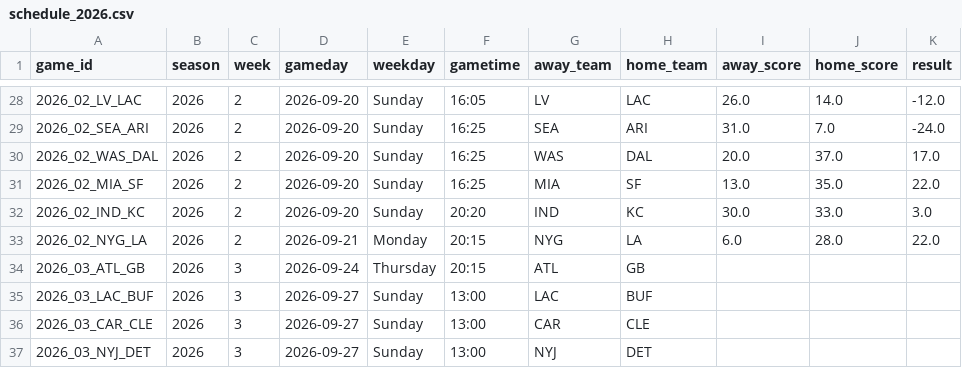
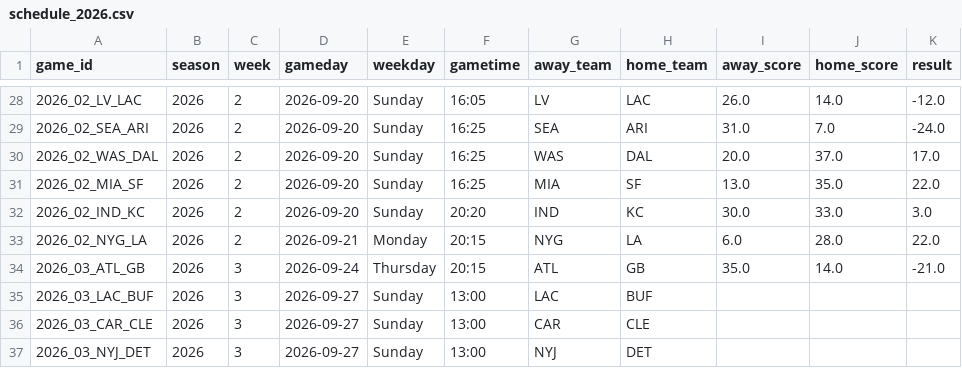
Before and after one commit to vishruthrao/NFL-Game-Predictor, a CSV file: data/schedule_2026.csv, drawn as a sheet; only a part is shown, gaps mark what is left out.

```diff
--- a/data/schedule_2026.csv
+++ b/data/schedule_2026.csv
@@ -33,3 +33,3 @@ game_id,season,week,gameday,weekday,gametime,away_team,home_team,away_score,home
 2026_02_NYG_LA,2026,2,2026-09-21,Monday,20:15,NYG,LA,6.0,28.0,22.0
-2026_03_ATL_GB,2026,3,2026-09-24,Thursday,20:15,ATL,GB,,,
+2026_03_ATL_GB,2026,3,2026-09-24,Thursday,20:15,ATL,GB,35.0,14.0,-21.0
 2026_03_LAC_BUF,2026,3,2026-09-27,Sunday,13:00,LAC,BUF,,,
```
Also changed, not shown: 1 other file.
